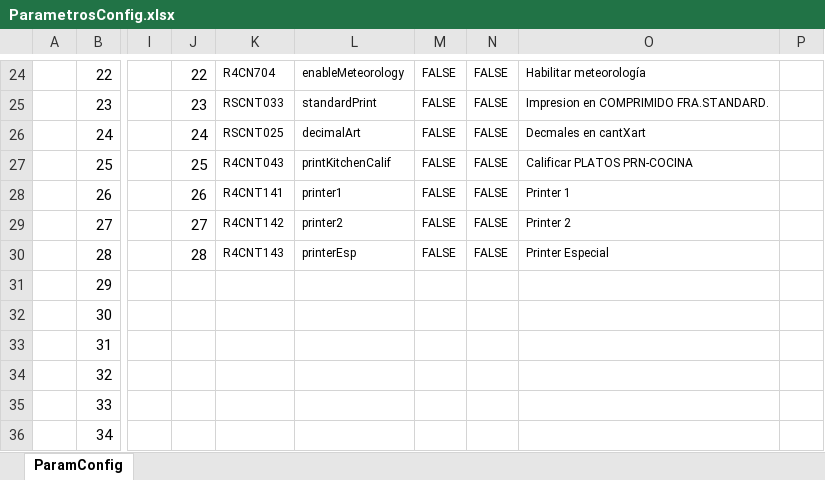
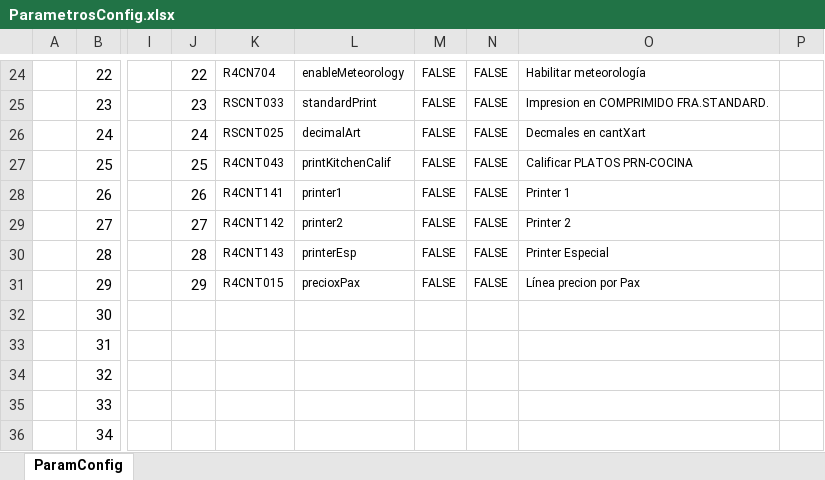
Before and after one commit to produccionclassone/restaurantOld, an Excel workbook: doc/ParametrosConfig.xlsx, sheet ParamConfig, drawn as a sheet; only a part is shown, gaps mark what is left out; values as stored, in another font and other column widths than the file's, no borders; the diff names each change by its address in the sheet, - before the commit and + after, or states it on an @@ line.

Commit message:
acabado el diseño de las pestañas de configuración

```diff
--- a/doc/ParametrosConfig.xlsx (sheet ParamConfig)
+++ b/doc/ParametrosConfig.xlsx (sheet ParamConfig)
-J31: (empty)
+J31: 29
-K31: (empty)
+K31: R4CNT015
-L31: (empty)
+L31: precioxPax
-M31: (empty)
+M31: FALSE
-N31: (empty)
+N31: FALSE
-O31: (empty)
+O31: Línea precion por Pax
```
Also changed, not shown: 5 other files.
